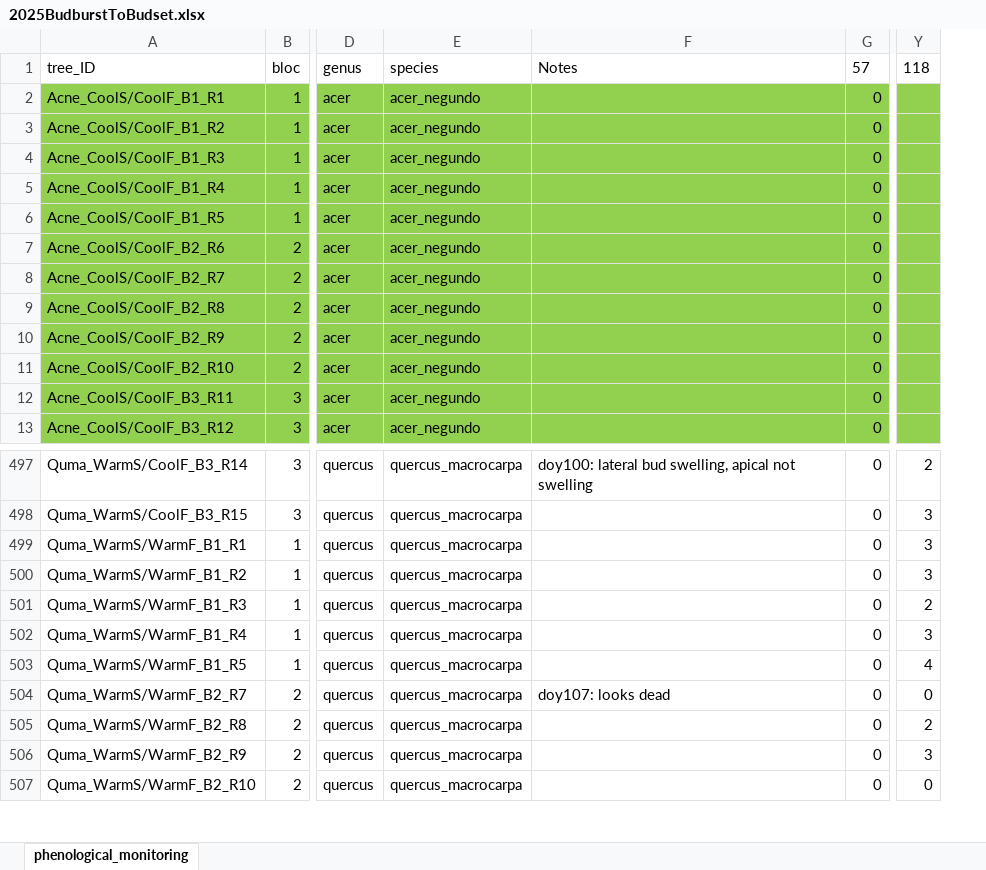
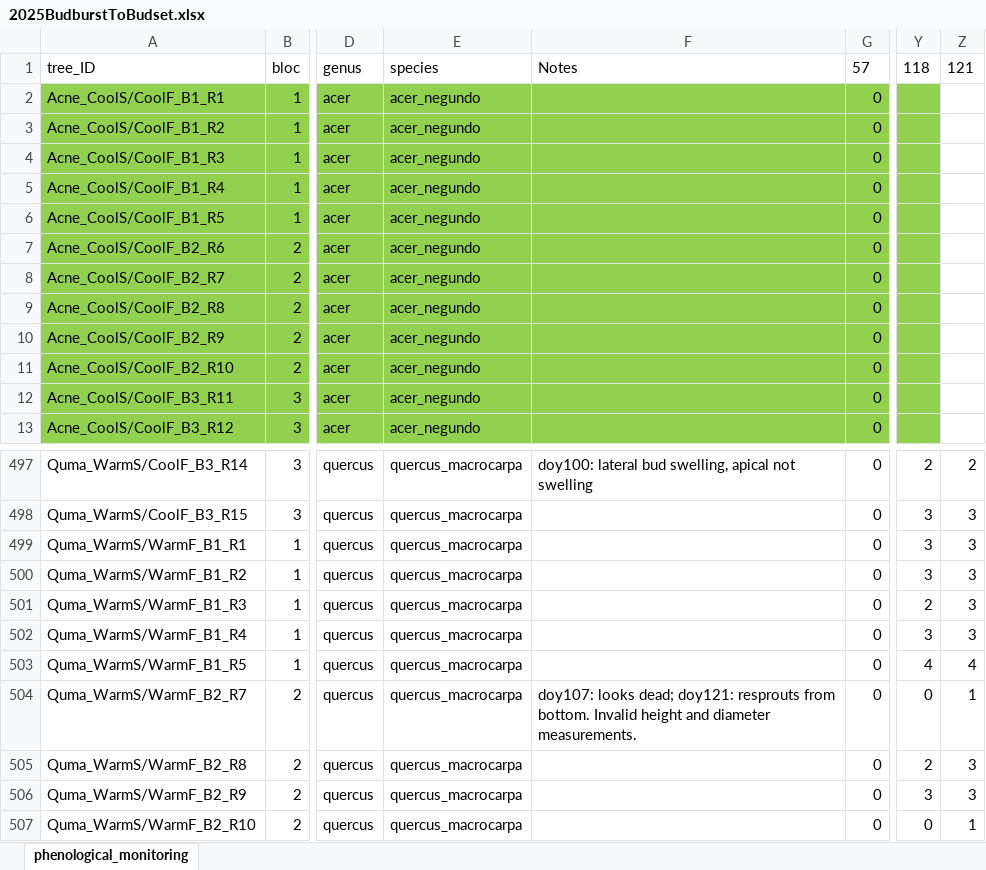
Before and after one commit to christophe-rd/fuelinex, an Excel workbook: data/monitoringPhenology/2025BudburstToBudset.xlsx, sheet phenological_monitoring, drawn as a sheet; only a part is shown, gaps mark what is left out; values as stored, in another font and other column widths than the file's, no borders; table styles not drawn; the diff names each change by its address in the sheet, - before the commit and + after, or states it on an @@ line.

```diff
--- a/data/monitoringPhenology/2025BudburstToBudset.xlsx (sheet phenological_monitoring)
+++ b/data/monitoringPhenology/2025BudburstToBudset.xlsx (sheet phenological_monitoring)
+column Z, row 1: 121; rows 497-507: 2 | 3 | 3 | 3 | 3 | 3 | 4 | 1 | 3 | 3 | 1
-F504: doy107: looks dead
+F504: doy107: looks dead; doy121: resprouts from bottom. Invalid height and diameter measurements.
```
Also changed, not shown: 1 other file.
